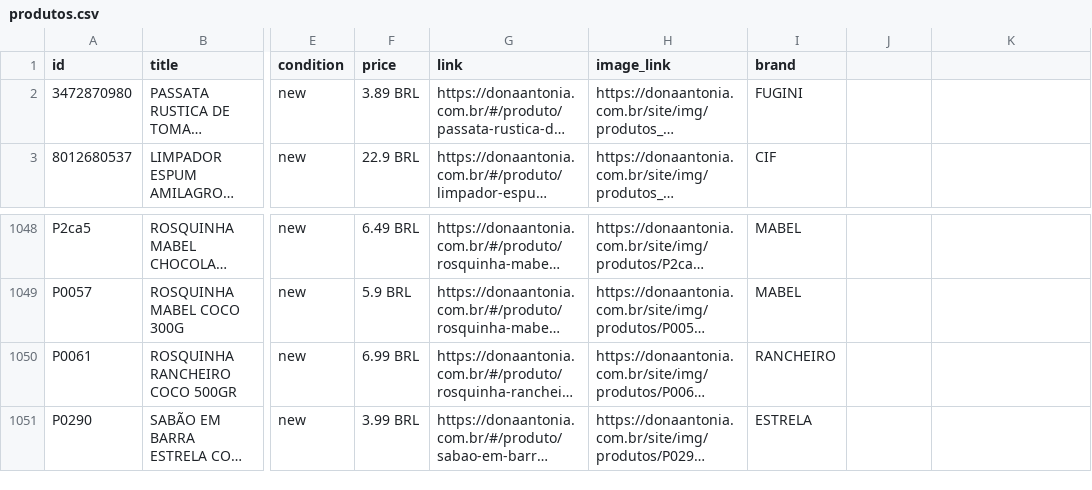
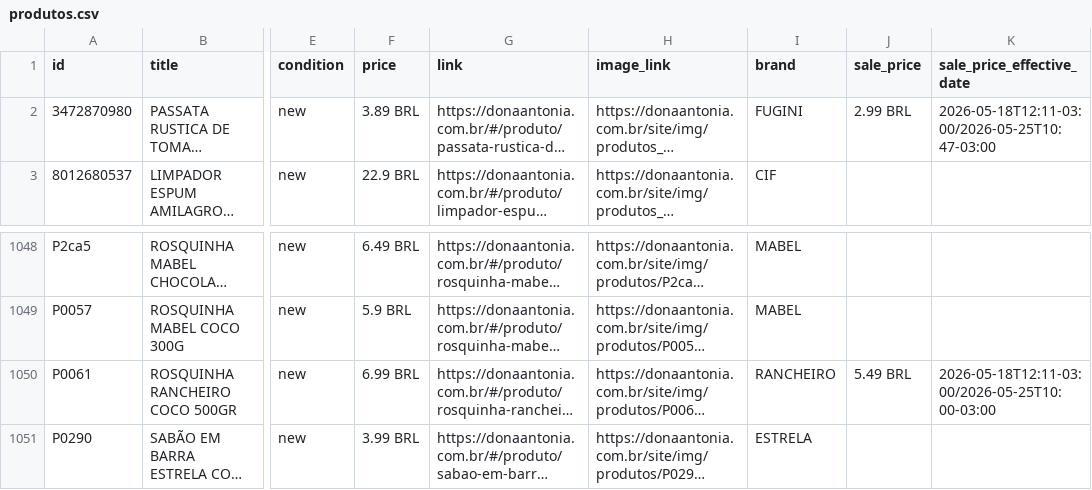
Before and after one commit to osvaldosereia/SUCEDOAN12, a CSV file: site/produtos.csv, drawn as a sheet; only a part is shown, gaps mark what is left out; long unchanged cells end in …; the diff names each change by its address in the sheet, - before the commit and + after, or states it on an @@ line.

Commit message:
PIM: Atualização de Catálogo Meta CSV (Correções aplicadas)

```diff
--- a/site/produtos.csv
+++ b/site/produtos.csv
-J1: (empty)
+J1: sale_price
-K1: (empty)
+K1: sale_price_effective_date
-J2 (sale_price): (empty)
+J2 (sale_price): 2.99 BRL
-K2 (sale_price_effective_date): (empty)
+K2 (sale_price_effective_date): 2026-05-18T12:11-03:00/2026-05-25T10:47-03:00
-J1050 (sale_price): (empty)
+J1050 (sale_price): 5.49 BRL
-K1050 (sale_price_effective_date): (empty)
+K1050 (sale_price_effective_date): 2026-05-18T12:11-03:00/2026-05-25T10:00-03:00
```
